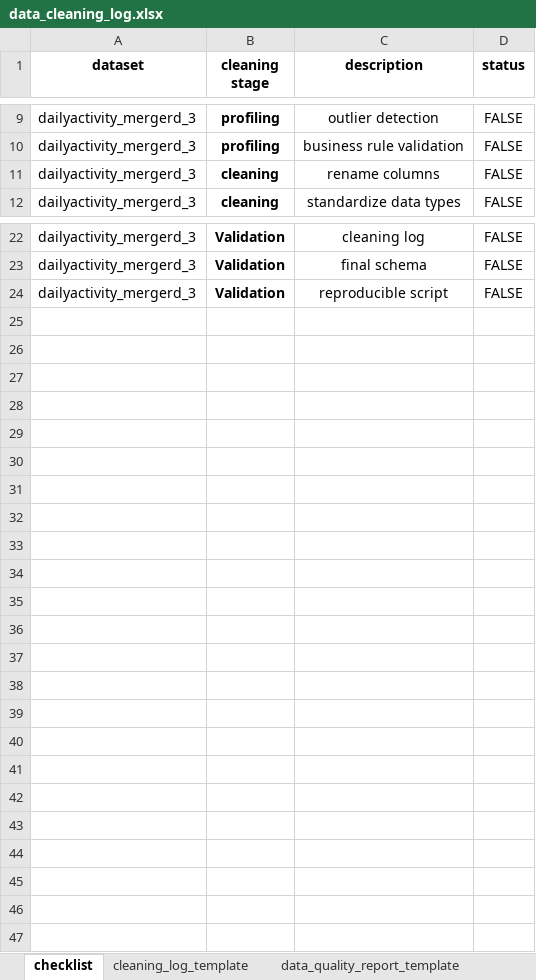
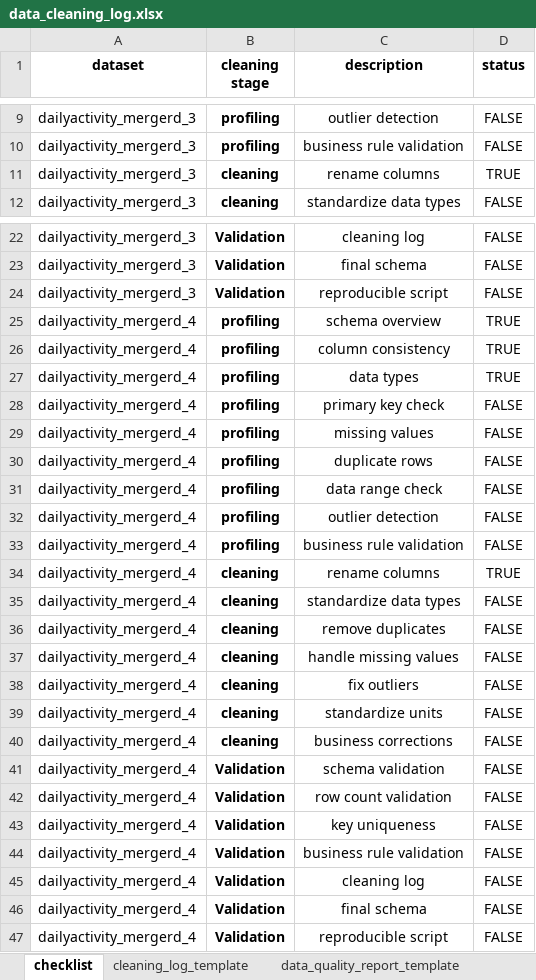
Before and after one commit to Ariel-Wang-1170015/Market-Analysis-for-Bellabeat-s-Smart-Device, an Excel workbook: outputs/data_cleaning_log.xlsx, sheet checklist, drawn as a sheet; only a part is shown, gaps mark what is left out; values as stored, in another font and other column widths than the file's, no borders; table styles not drawn; the diff covers the shown part only; the diff names each change by its address in the sheet, - before the commit and + after, or states it on an @@ line.

Commit message:
cleaning record

```diff
--- a/outputs/data_cleaning_log.xlsx (sheet checklist)
+++ b/outputs/data_cleaning_log.xlsx (sheet checklist)
-D11 (status): FALSE
+D11 (status): TRUE
+row 25: dailyactivity_mergerd_4 | profiling | schema overview | TRUE
+row 26: dailyactivity_mergerd_4 | profiling | column consistency | TRUE
+row 27: dailyactivity_mergerd_4 | profiling | data types | TRUE
@@ row 28 unhidden: dailyactivity_mergerd_4 | profiling | primary key check | FALSE @@
@@ row 29 unhidden: dailyactivity_mergerd_4 | profiling | missing values | FALSE @@
@@ row 30 unhidden: dailyactivity_mergerd_4 | profiling | duplicate rows | FALSE @@
@@ row 31 unhidden: dailyactivity_mergerd_4 | profiling | data range check | FALSE @@
@@ row 32 unhidden: dailyactivity_mergerd_4 | profiling | outlier detection | FALSE @@
@@ row 33 unhidden: dailyactivity_mergerd_4 | profiling | business rule validation | FALSE @@
+row 34: dailyactivity_mergerd_4 | cleaning | rename columns | TRUE
@@ row 35 unhidden: dailyactivity_mergerd_4 | cleaning | standardize data types | FALSE @@
@@ row 36 unhidden: dailyactivity_mergerd_4 | cleaning | remove duplicates | FALSE @@
@@ row 37 unhidden: dailyactivity_mergerd_4 | cleaning | handle missing values | FALSE @@
@@ row 38 unhidden: dailyactivity_mergerd_4 | cleaning | fix outliers | FALSE @@
@@ row 39 unhidden: dailyactivity_mergerd_4 | cleaning | standardize units | FALSE @@
@@ row 40 unhidden: dailyactivity_mergerd_4 | cleaning | business corrections | FALSE @@
@@ row 41 unhidden: dailyactivity_mergerd_4 | Validation | schema validation | FALSE @@
@@ row 42 unhidden: dailyactivity_mergerd_4 | Validation | row count validation | FALSE @@
@@ row 43 unhidden: dailyactivity_mergerd_4 | Validation | key uniqueness | FALSE @@
@@ row 44 unhidden: dailyactivity_mergerd_4 | Validation | business rule validation | FALSE @@
@@ row 45 unhidden: dailyactivity_mergerd_4 | Validation | cleaning log | FALSE @@
@@ row 46 unhidden: dailyactivity_mergerd_4 | Validation | final schema | FALSE @@
@@ row 47 unhidden: dailyactivity_mergerd_4 | Validation | reproducible script | FALSE @@
```
Also changed, not shown: 2 edited cells elsewhere in this sheet, sheet cleaning_log_template, 1 other file.
